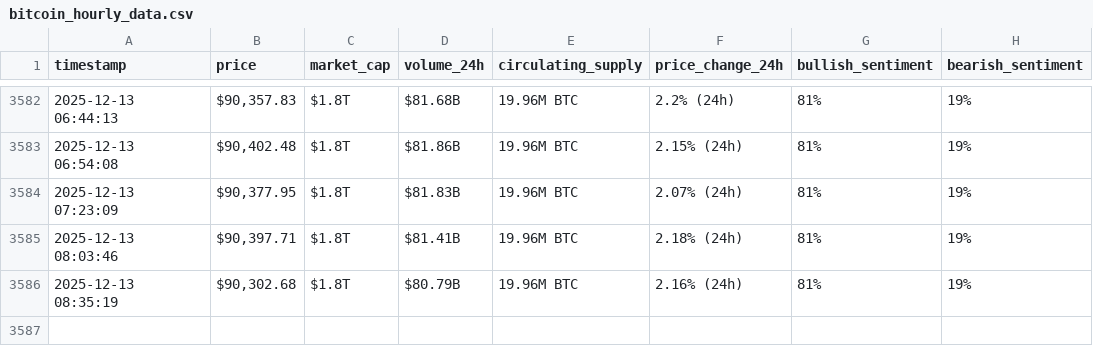
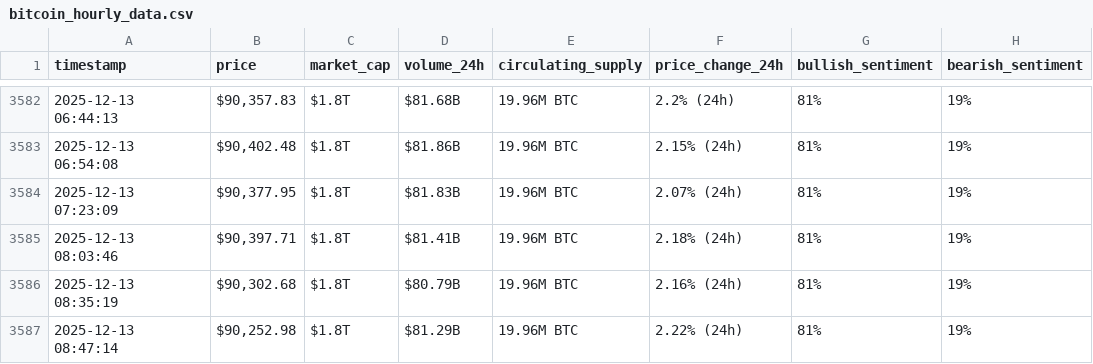
Before and after one commit to rahmafallous2/webscraping-automationn, a CSV file: bitcoin_hourly_data.csv, drawn as a sheet; only a part is shown, gaps mark what is left out.

```diff
--- a/bitcoin_hourly_data.csv
+++ b/bitcoin_hourly_data.csv
@@ -3586 +3586,2 @@ timestamp,price,market_cap,volume_24h,circulating_supply,price_change_24h,bullis
 2025-12-13 08:35:19,"$90,302.68",$1.8T,$80.79B,19.96M BTC,2.16% (24h),81%,19%
+2025-12-13 08:47:14,"$90,252.98",$1.8T,$81.29B,19.96M BTC,2.22% (24h),81%,19%
```
